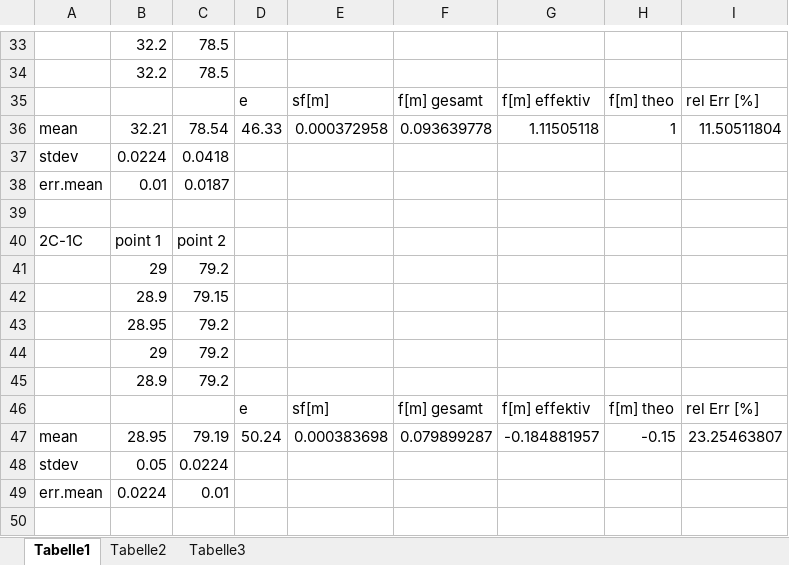
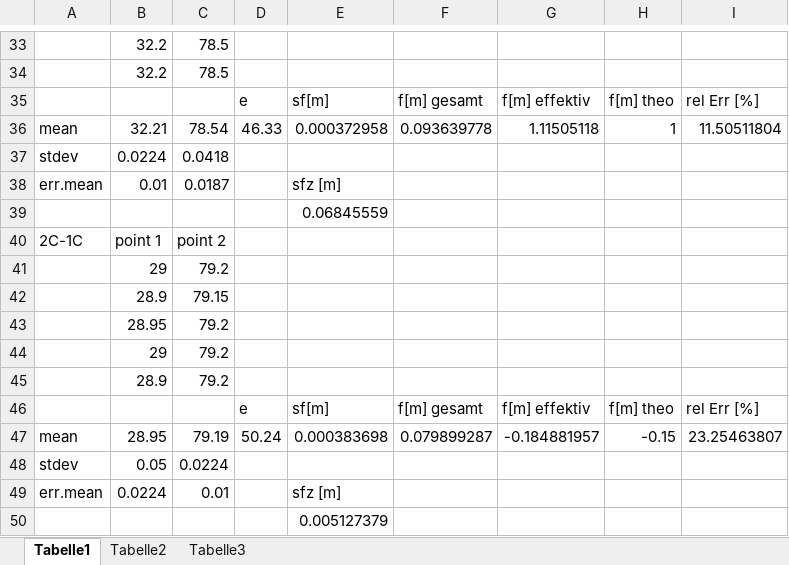
Before and after one commit to HappyEmu/physics-reports, an Excel workbook: exp6/data/lenses.xlsx, sheet Tabelle1, drawn as a sheet; only a part is shown, gaps mark what is left out; values as stored, in another font and other column widths than the file's, no borders; the diff names each change by its address in the sheet, - before the commit and + after, or states it on an @@ line.

Commit message:
More errors
	modified:   exp6/data/error_analysis.nb
	modified:   exp6/data/lenses.xlsx
	modified:   exp6/report/report6.tex

```diff
--- a/exp6/data/lenses.xlsx (sheet Tabelle1)
+++ b/exp6/data/lenses.xlsx (sheet Tabelle1)
-E38: (empty)
+E38: sfz [m]
-E39: (empty)
+E39: 0.06845559
-E49: (empty)
+E49: sfz [m]
+row 50:  |  |  |  | 0.005127379
```
Also changed, not shown: 2 other files.
